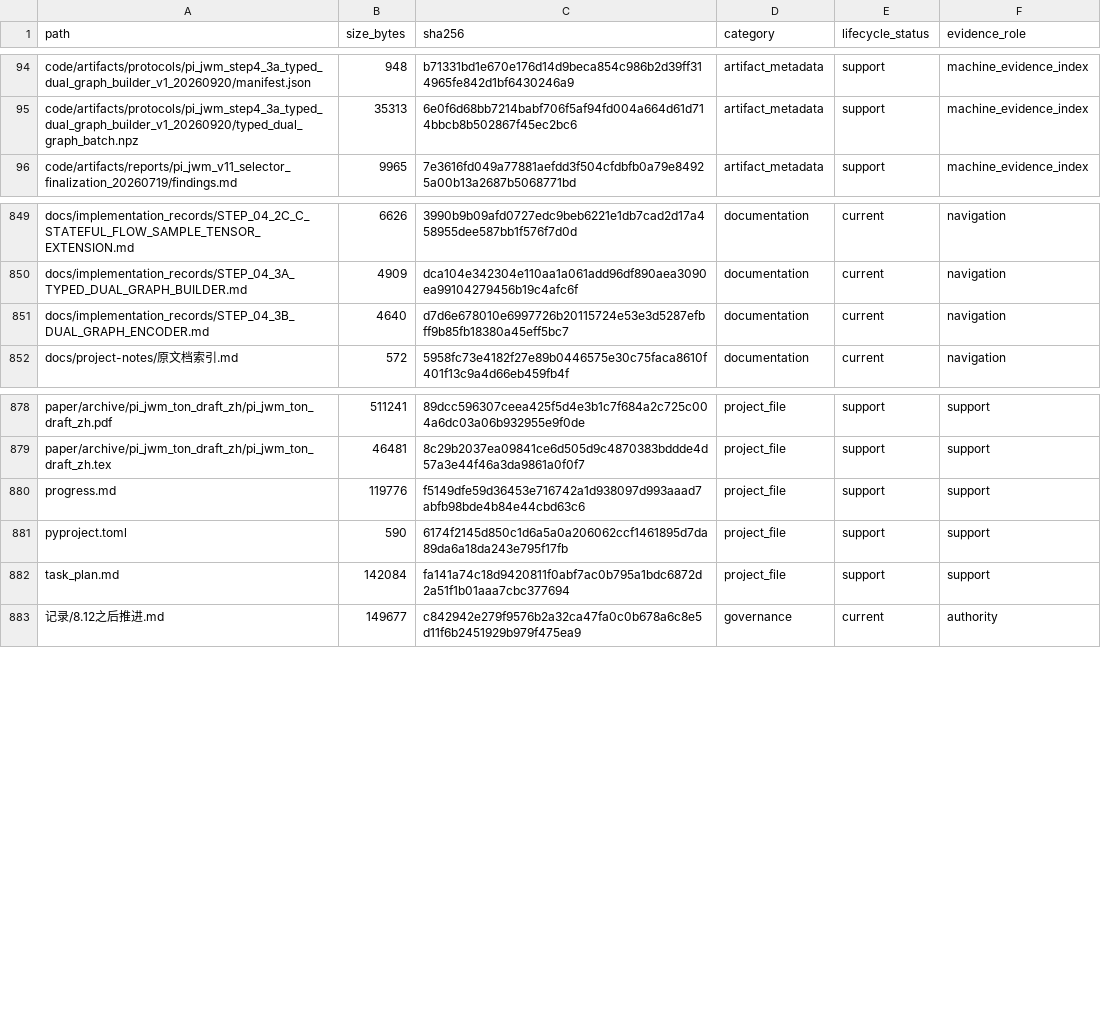
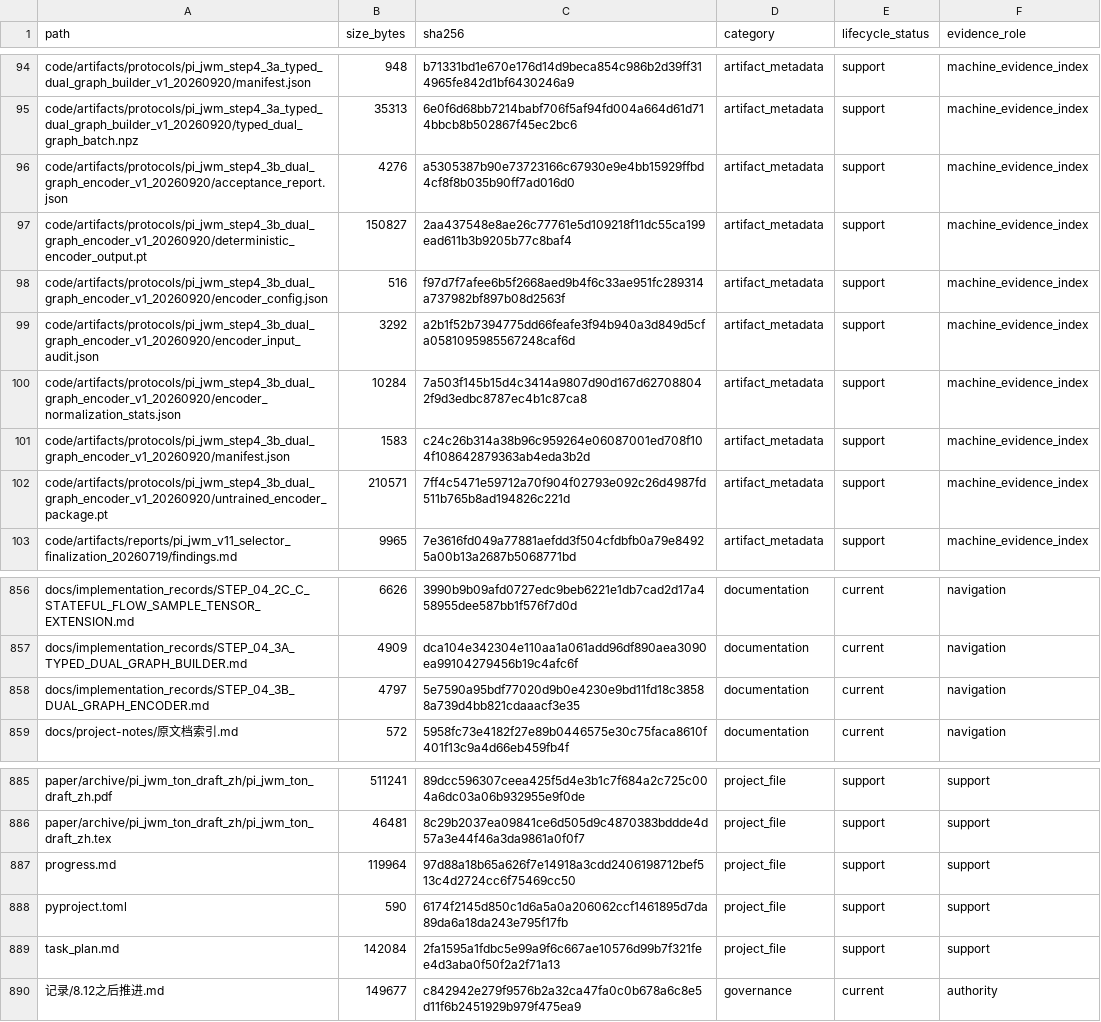
Before and after one commit to yys806/network-state-world-model, a CSV file: docs/registries/generated/tracked_file_inventory.csv, drawn as a sheet; only a part is shown, gaps mark what is left out.

Commit message:
docs(graph): close step 4.3b records

```diff
--- a/docs/registries/generated/tracked_file_inventory.csv
+++ b/docs/registries/generated/tracked_file_inventory.csv
@@ -95,2 +95,9 @@ code/artifacts/protocols/pi_jwm_step4_3a_typed_dual_graph_builder_v1_20260920/ma
 code/artifacts/protocols/pi_jwm_step4_3a_typed_dual_graph_builder_v1_20260920/typed_dual_graph_batch.npz,35313,6e0f6d68bb7214babf706f5af94fd004a664d61d714bbcb8b502867f45ec2bc6,artifact_metadata,support,machine_evidence_index
+code/artifacts/protocols/pi_jwm_step4_3b_dual_graph_encoder_v1_20260920/acceptance_report.json,4276,a5305387b90e73723166c67930e9e4bb15929ffbd4cf8f8b035b90ff7ad016d0,artifact_metadata,support,machine_evidence_index
+code/artifacts/protocols/pi_jwm_step4_3b_dual_graph_encoder_v1_20260920/deterministic_encoder_output.pt,150827,2aa437548e8ae26c77761e5d109218f11dc55ca199ead611b3b9205b77c8baf4,artifact_metadata,support,machine_evidence_index
+code/artifacts/protocols/pi_jwm_step4_3b_dual_graph_encoder_v1_20260920/encoder_config.json,516,f97d7f7afee6b5f2668aed9b4f6c33ae951fc289314a737982bf897b08d2563f,artifact_metadata,support,machine_evidence_index
+code/artifacts/protocols/pi_jwm_step4_3b_dual_graph_encoder_v1_20260920/encoder_input_audit.json,3292,a2b1f52b7394775dd66feafe3f94b940a3d849d5cfa0581095985567248caf6d,artifact_metadata,support,machine_evidence_index
+code/artifacts/protocols/pi_jwm_step4_3b_dual_graph_encoder_v1_20260920/encoder_normalization_stats.json,10284,7a503f145b15d4c3414a9807d90d167d627088042f9d3edbc8787ec4b1c87ca8,artifact_metadata,support,machine_evidence_index
+code/artifacts/protocols/pi_jwm_step4_3b_dual_graph_encoder_v1_20260920/manifest.json,1583,c24c26b314a38b96c959264e06087001ed708f104f108642879363ab4eda3b2d,artifact_metadata,support,machine_evidence_index
+code/artifacts/protocols/pi_jwm_step4_3b_dual_graph_encoder_v1_20260920/untrained_encoder_package.pt,210571,7ff4c5471e59712a70f904f02793e092c26d4987fd511b765b8ad194826c221d,artifact_metadata,support,machine_evidence_index
 code/artifacts/reports/pi_jwm_v11_selector_finalization_20260719/findings.md,9965,7e3616fd049a77881aefdd3f504cfdbfb0a79e84925a00b13a2687b5068771bd,artifact_metadata,support,machine_evidence_index
@@ -850,3 +857,3 @@ docs/implementation_records/STEP_04_2C_C_STATEFUL_FLOW_SAMPLE_TENSOR_EXTENSION.m
 docs/implementation_records/STEP_04_3A_TYPED_DUAL_GRAPH_BUILDER.md,4909,dca104e342304e110aa1a061add96df890aea3090ea99104279456b19c4afc6f,documentation,current,navigation
-docs/implementation_records/STEP_04_3B_DUAL_GRAPH_ENCODER.md,4640,d7d6e678010e6997726b20115724e53e3d5287efbff9b85fb18380a45eff5bc7,documentation,current,navigation
+docs/implementation_records/STEP_04_3B_DUAL_GRAPH_ENCODER.md,4797,5e7590a95bdf77020d9b0e4230e9bd11fd18c38588a739d4bb821cdaaacf3e35,documentation,current,navigation
 docs/project-notes/原文档索引.md,572,5958fc73e4182f27e89b0446575e30c75faca8610f401f13c9a4d66eb459fb4f,documentation,current,navigation
@@ -879,5 +886,5 @@ paper/archive/pi_jwm_ton_draft_zh/pi_jwm_ton_draft_zh.pdf,511241,89dcc596307ceea
 paper/archive/pi_jwm_ton_draft_zh/pi_jwm_ton_draft_zh.tex,46481,8c29b2037ea09841ce6d505d9c4870383bddde4d57a3e44f46a3da9861a0f0f7,project_file,support,support
-progress.md,119776,f5149dfe59d36453e716742a1d938097d993aaad7abfb98bde4b84e44cbd63c6,project_file,support,support
+progress.md,119964,97d88a18b65a626f7e14918a3cdd2406198712bef513c4d2724cc6f75469cc50,project_file,support,support
 pyproject.toml,590,6174f2145d850c1d6a5a0a206062ccf1461895d7da89da6a18da243e795f17fb,project_file,support,support
-task_plan.md,142084,fa141a74c18d9420811f0abf7ac0b795a1bdc6872d2a51f1b01aaa7cbc377694,project_file,support,support
+task_plan.md,142084,2fa1595a1fdbc5e99a9f6c667ae10576d99b7f321fee4d3aba0f50f2a2f71a13,project_file,support,support
 记录/8.12之后推进.md,149677,c842942e279f9576b2a32ca47fa0c0b678a6c8e5d11f6b2451929b979f475ea9,governance,current,authority
```
Also changed, not shown: 4 other files.
